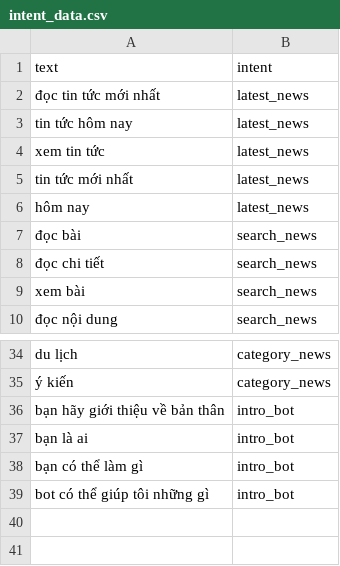
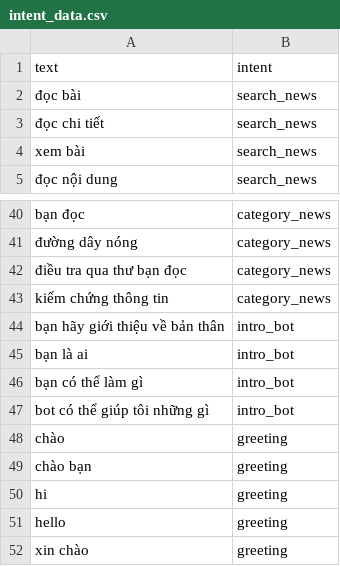
Before and after one commit to nguyenbac1110/trolyaodocbaoweb, a CSV file: trolyaodocbao/myapp/data/intent_data.csv, drawn as a sheet; only a part is shown, gaps mark what is left out; removed rows and columns are numbered as before the commit, all else as after; the diff covers the shown part only; the diff names each change by its address in the sheet, - before the commit and + after, or states it on an @@ line.

```diff
--- a/trolyaodocbao/myapp/data/intent_data.csv
+++ b/trolyaodocbao/myapp/data/intent_data.csv
-row 2: đọc tin tức mới nhất | latest_news
-row 3: tin tức hôm nay | latest_news
-row 4: xem tin tức | latest_news
-row 5: tin tức mới nhất | latest_news
-row 6: hôm nay | latest_news
-A40 (text): du lịch
+A40 (text): bạn đọc
+row 41: đường dây nóng | category_news
+row 42: điều tra qua thư bạn đọc | category_news
-A43 (text): ý kiến
+A43 (text): kiểm chứng thông tin
+row 48: chào | greeting
+row 49: chào bạn | greeting
+row 50: hi | greeting
+row 51: hello | greeting
+row 52: xin chào | greeting
```
Also changed, not shown: 14 added rows, 3 removed rows, 1 moved row and 9 edited cells elsewhere in this file, 5 other files.
